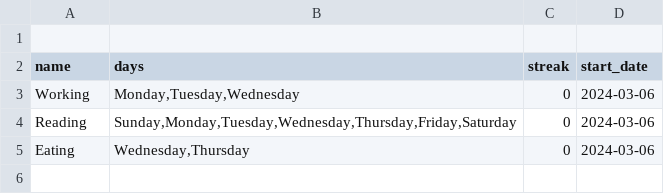
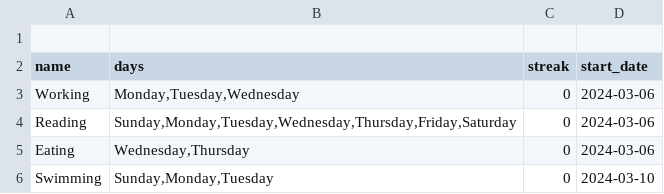
Before and after one commit to Azfar-Sphere/CS50P-Final-Project, a CSV file: habits.csv, drawn as a sheet; the diff names each change by its address in the sheet, - before the commit and + after, or states it on an @@ line.

```diff
--- a/habits.csv
+++ b/habits.csv
+row 6: Swimming | Sunday,Monday,Tuesday | 0 | 2024-03-10
```
Also changed, not shown: 1 other file.
